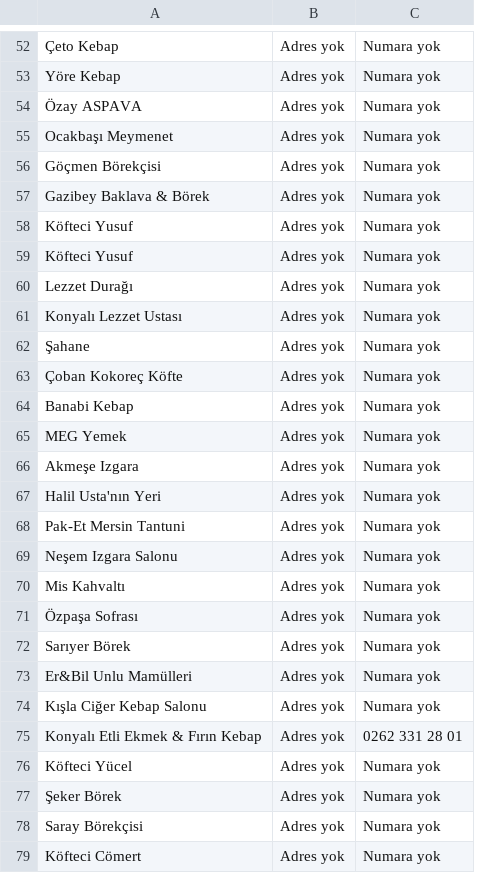
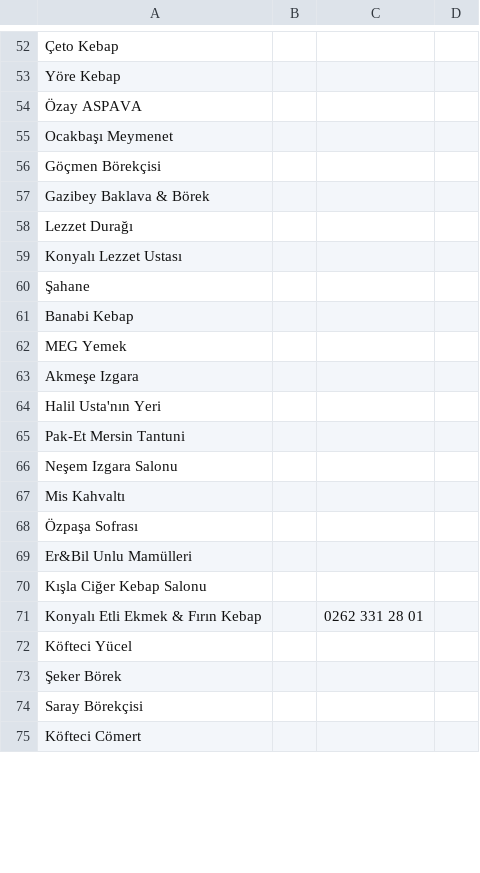
Before and after one commit to SafaSelimCakir/restoran_bulma, a CSV file: data/Kocaeli_İzmit_restoranlar.csv, drawn as a sheet; only a part is shown, gaps mark what is left out; removed rows and columns are numbered as before the commit, all else as after; the diff covers the shown part only; the diff names each change by its address in the sheet, - before the commit and + after, or states it on an @@ line.

```diff
--- a/data/Kocaeli_İzmit_restoranlar.csv
+++ b/data/Kocaeli_İzmit_restoranlar.csv
-column B, rows 52-57: all Adres yok; rows 60-62: all Adres yok; rows 64-71: all Adres yok; rows 73-79: all Adres yok
+column B, empty
+column D, empty
-C52:C57: Numara yok
+C52:C57: (empty)
-row 58: Köfteci Yusuf | Adres yok | Numara yok
-row 59: Köfteci Yusuf | Adres yok | Numara yok
-C58:C60: Numara yok
+C58:C60: (empty)
@@ row 63 moved to row 2: Çoban Kokoreç Köfte @@
-C61:C68: Numara yok
+C61:C68: (empty)
-row 72: Sarıyer Börek | Adres yok | Numara yok
-C69:C70: Numara yok
+C69:C70: (empty)
-C72:C75: Numara yok
+C72:C75: (empty)
```
Also changed, not shown: 1 added row, 25 removed rows, 1 moved row and 71 edited cells elsewhere in this file, web_scraper/scripts/Kocaeli_Başiskele_restoranlar.csv, web_scraper/scripts/İstanbul_Kadıköy_restoranlar.csv, 9 other files.
